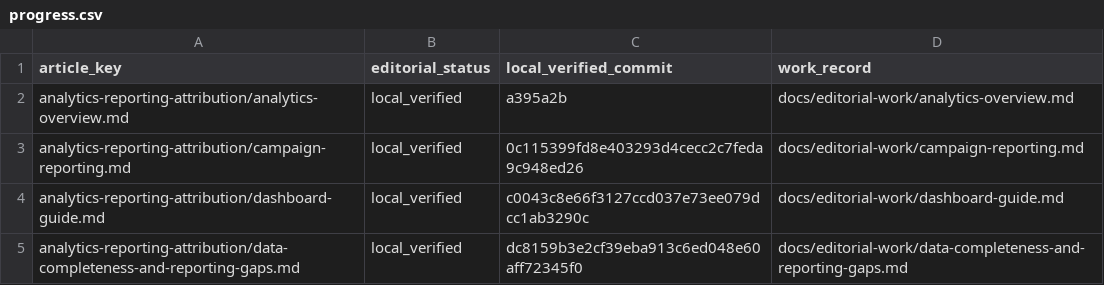
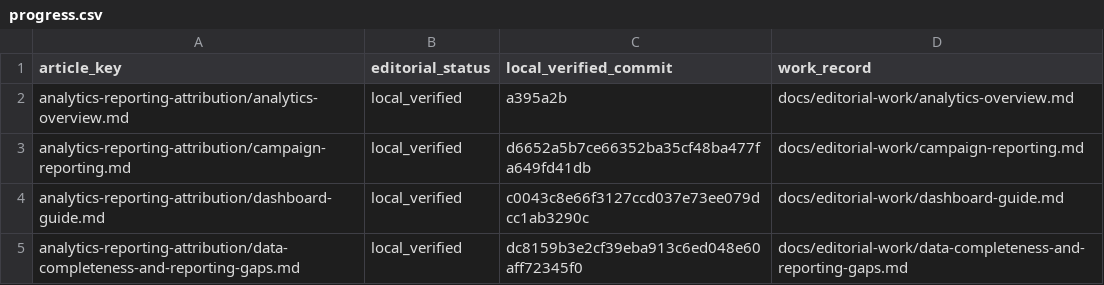
Before and after one commit to hellotext/help, a CSV file: docs/editorial-work/progress.csv, drawn as a sheet; only a part is shown.

Commit message:
Record campaign report width verification

```diff
--- a/docs/editorial-work/progress.csv
+++ b/docs/editorial-work/progress.csv
@@ -2,3 +2,3 @@ article_key,editorial_status,local_verified_commit,work_record
 analytics-reporting-attribution/analytics-overview.md,local_verified,a395a2b,docs/editorial-work/analytics-overview.md
-analytics-reporting-attribution/campaign-reporting.md,local_verified,0c115399fd8e403293d4cecc2c7feda9c948ed26,docs/editorial-work/campaign-reporting.md
+analytics-reporting-attribution/campaign-reporting.md,local_verified,d6652a5b7ce66352ba35cf48ba477fa649fd41db,docs/editorial-work/campaign-reporting.md
 analytics-reporting-attribution/dashboard-guide.md,local_verified,c0043c8e66f3127ccd037e73ee079dcc1ab3290c,docs/editorial-work/dashboard-guide.md
```
